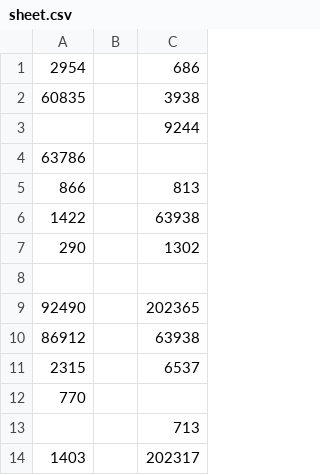
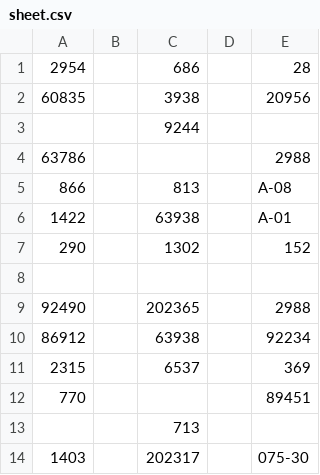
Before and after one commit to tennercheung/LEDMerchLookup, a CSV file: sheet.csv, drawn as a sheet; only a part is shown; the diff names each change by its address in the sheet, - before the commit and + after, or states it on an @@ line.

```diff
--- a/sheet.csv
+++ b/sheet.csv
+column D, empty
+column E, rows 1-14: 28 | 20956 |  | 2988 | A-08 | A-01 | 152 |  | 2988 | 92234 | 369 | 89451 |  | 075-30
```
Also changed, not shown: led.csv.
